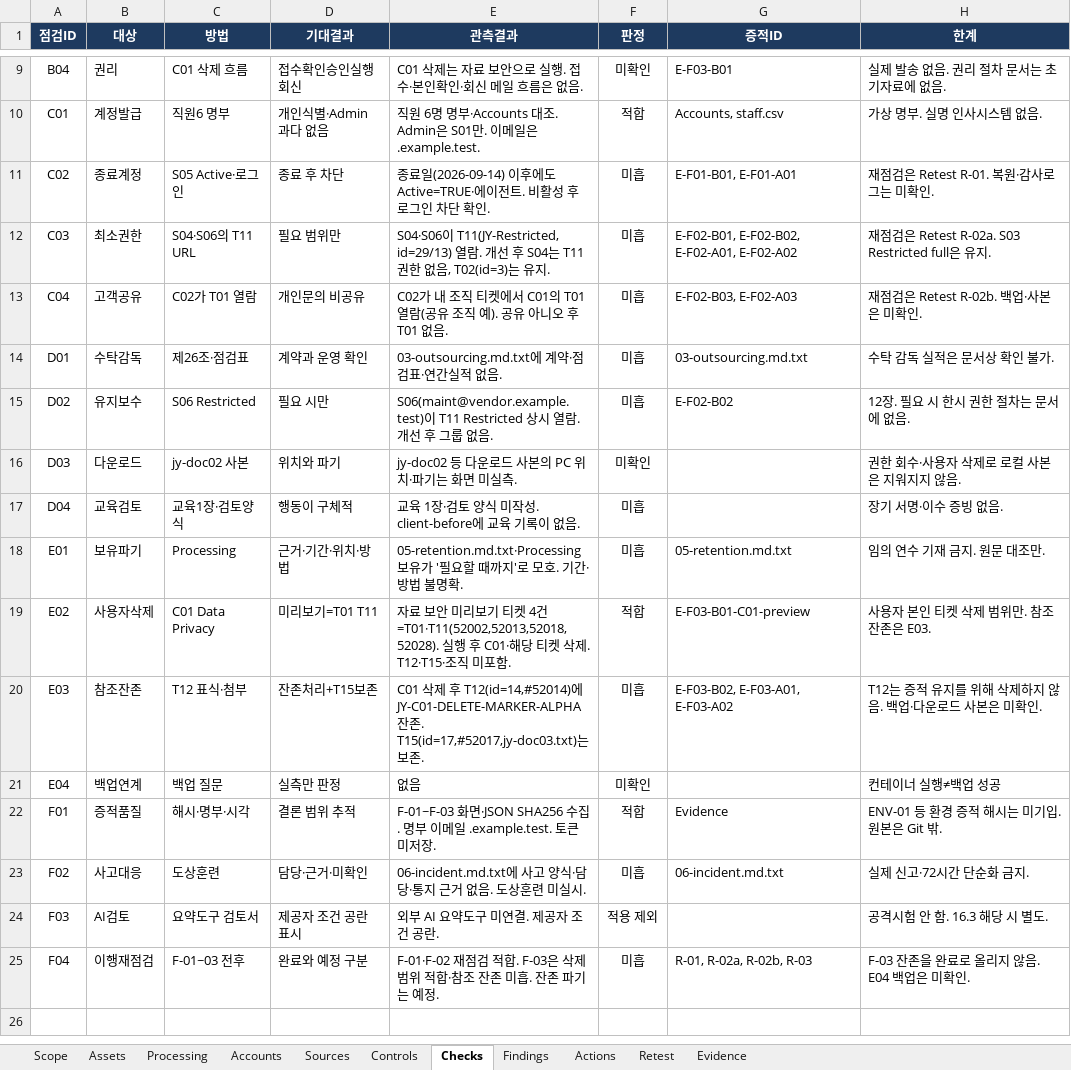
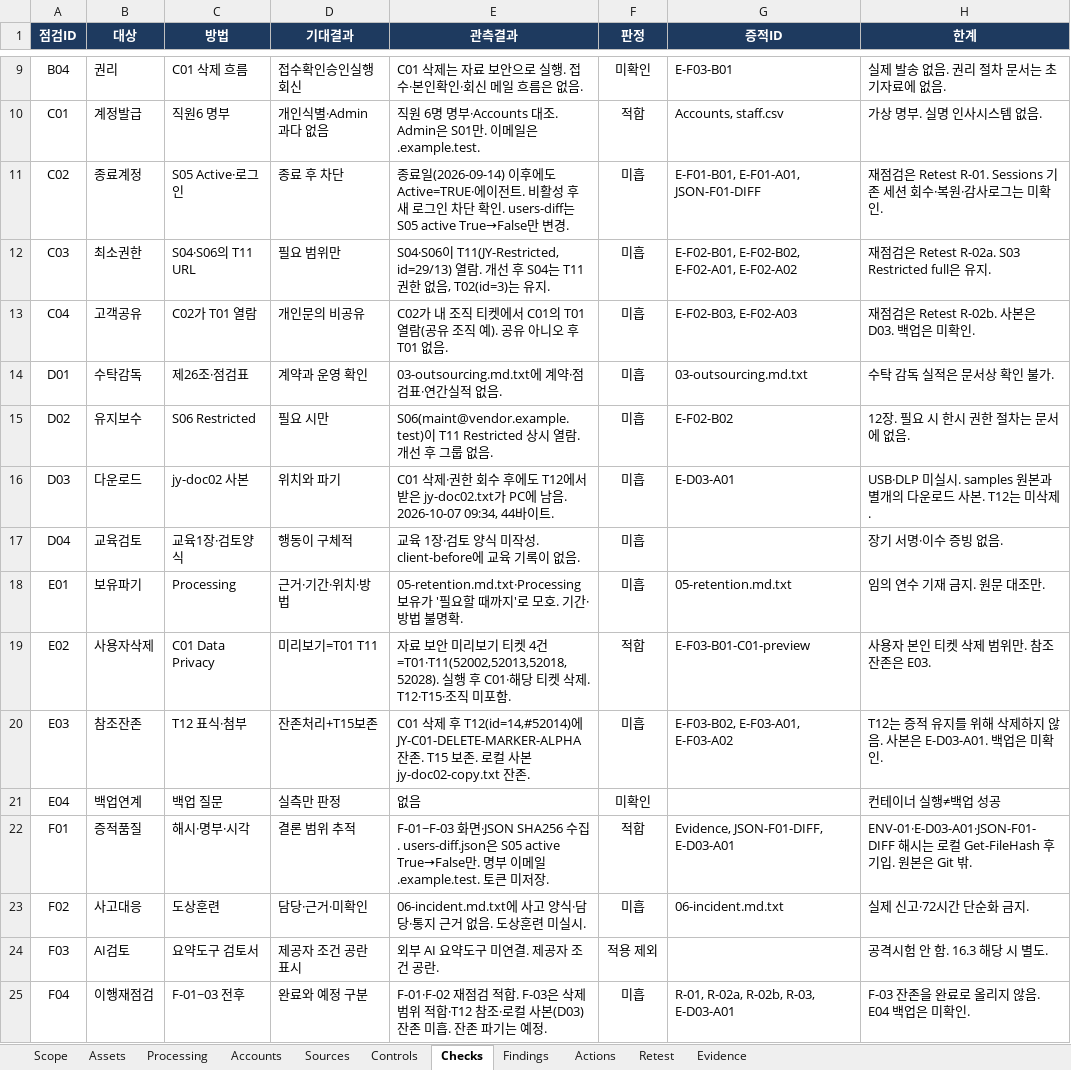
Before and after one commit to jxxnk/JY-Group-Privacy-Audit, an Excel workbook: reports/JY-Audit-Workbook.xlsx, sheet Checks, drawn as a sheet; only a part is shown, gaps mark what is left out; values as stored, in another font and other column widths than the file's, no borders; conditional formats and table styles not drawn; the diff names each change by its address in the sheet, - before the commit and + after, or states it on an @@ line.

Commit message:
Refresh audit workbook with D03 copy, users-diff, and session limits.

```diff
--- a/reports/JY-Audit-Workbook.xlsx (sheet Checks)
+++ b/reports/JY-Audit-Workbook.xlsx (sheet Checks)
-E11 (관측결과): …성 후 로그인 차단 확인.
+E11 (관측결과): …성 후 새 로그인 차단 확인. users-diff는 S05 active True→False만 변경.
-G11 (증적ID): E-F01-B01, E-F01-A01
+G11 (증적ID): E-F01-B01, E-F01-A01, JSON-F01-DIFF
-H11 (한계): 재점검은 Retest R-01. 복원·감사로그는 미확인.
+H11 (한계): 재점검은 Retest R-01. Sessions 기존 세션 회수·복원·감사로그는 미확인.
-H13 (한계): 재점검은 Retest R-02b. 백업·사본은 미확인.
+H13 (한계): 재점검은 Retest R-02b. 사본은 D03. 백업은 미확인.
-E16 (관측결과): jy-doc02 등 다운로드 사본의 PC 위치·파기는 화면 미실측.
+E16 (관측결과): C01 삭제·권한 회수 후에도 T12에서 받은 jy-doc02.txt가 PC에 남음. 2026-10-07 09:34, 44바이트.
-F16 (판정): 미확인
+F16 (판정): 미흡
-G16 (증적ID): (empty)
+G16 (증적ID): E-D03-A01
-H16 (한계): 권한 회수·사용자 삭제로 로컬 사본은 지워지지 않음.
+H16 (한계): USB·DLP 미실시. samples 원본과 별개의 다운로드 사본. T12는 미삭제.
-E20 (관측결과): …존. T15(id=17,#52017,jy-doc03.txt)는 보존.
+E20 (관측결과): …존. T15 보존. 로컬 사본 jy-doc02-copy.txt 잔존.
-H20 (한계): T12는 증적 유지를 위해 삭제하지 않음. 백업·다운로드 사본은 미확인.
+H20 (한계): T12는 증적 유지를 위해 삭제하지 않음. 사본은 E-D03-A01. 백업은 미확인.
-E22 (관측결과): …집. 명부…
+E22 (관측결과): …집. users-diff.json은 S05 active True→False만. 명부…
-G22 (증적ID): Evidence
+G22 (증적ID): Evidence, JSON-F01-DIFF, E-D03-A01
-H22 (한계): ENV-01 등 환경 증적 해시는 미기입. 원…
+H22 (한계): ENV-01·E-D03-A01·JSON-F01-DIFF 해시는 로컬 Get-FileHash 후 기입. 원…
-E25 (관측결과): …위 적합·참조 잔존 미…
+E25 (관측결과): …위 적합·T12 참조·로컬 사본(D03) 잔존 미…
-G25 (증적ID): R-01, R-02a, R-02b, R-03
+G25 (증적ID): R-01, R-02a, R-02b, R-03, E-D03-A01
```
Also changed, not shown: sheet Evidence, sheet Findings, sheet Assets, sheet Actions, sheet Retest.
